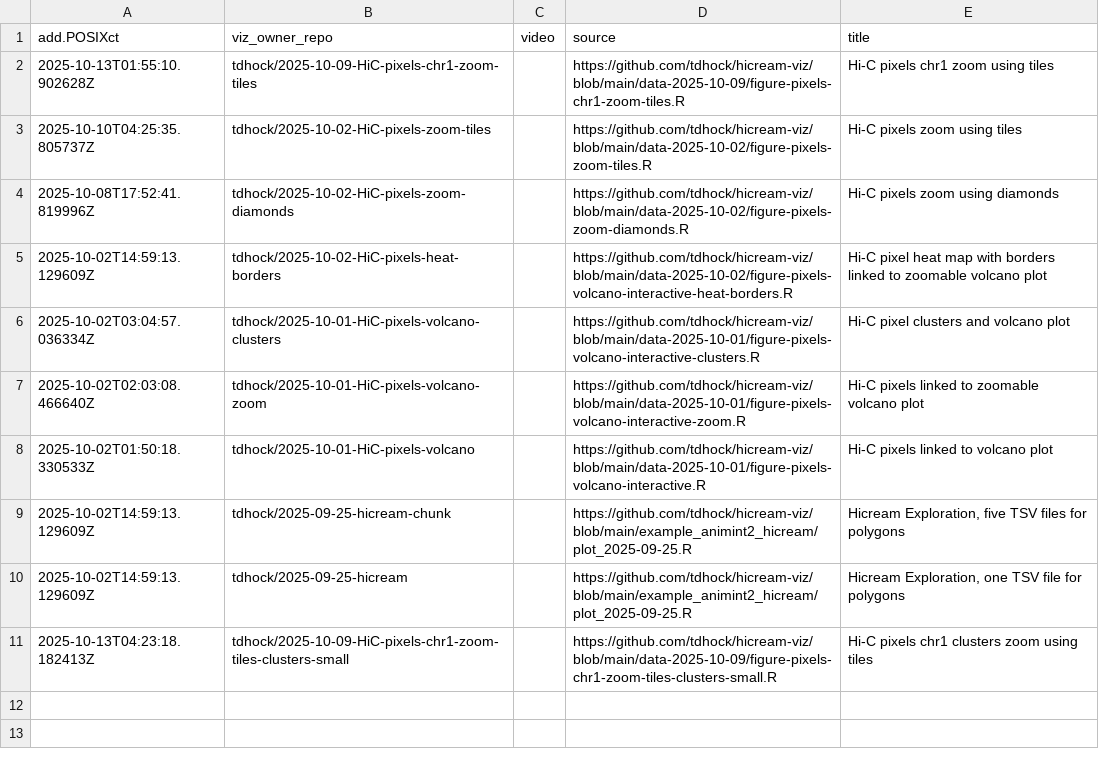
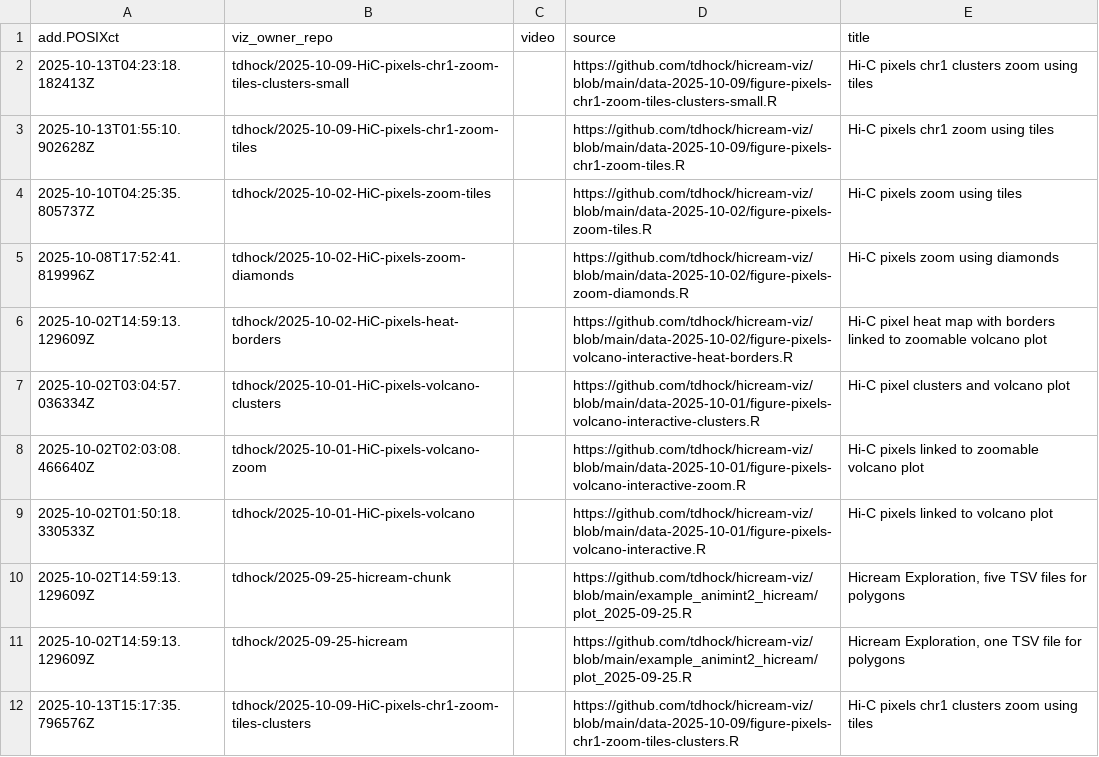
Before and after one commit to tdhock/gallery-hic, a CSV file: meta.csv, drawn as a sheet.

```diff
--- a/meta.csv
+++ b/meta.csv
@@ -1,2 +1,3 @@
 add.POSIXct,viz_owner_repo,video,source,title
+2025-10-13T04:23:18.182413Z,tdhock/2025-10-09-HiC-pixels-chr1-zoom-tiles-clusters-small,,https://github.com/tdhock/hicream-viz/blob/main/data-2025-10-09/figure-pixels-chr1-zoom-tiles-clusters-small.R,Hi-C pixels chr1 clusters zoom using tiles
 2025-10-13T01:55:10.902628Z,tdhock/2025-10-09-HiC-pixels-chr1-zoom-tiles,,https://github.com/tdhock/hicream-viz/blob/main/data-2025-10-09/figure-pixels-chr1-zoom-tiles.R,Hi-C pixels chr1 zoom using tiles
@@ -10,2 +11,2 @@ add.POSIXct,viz_owner_repo,video,source,title
 2025-10-02T14:59:13.129609Z,tdhock/2025-09-25-hicream,,https://github.com/tdhock/hicream-viz/blob/main/example_animint2_hicream/plot_2025-09-25.R,"Hicream Exploration, one TSV file for polygons"
-2025-10-13T04:23:18.182413Z,tdhock/2025-10-09-HiC-pixels-chr1-zoom-tiles-clusters-small,,https://github.com/tdhock/hicream-viz/blob/main/data-2025-10-09/figure-pixels-chr1-zoom-tiles-clusters-small.R,Hi-C pixels chr1 clusters zoom using tiles
+2025-10-13T15:17:35.796576Z,tdhock/2025-10-09-HiC-pixels-chr1-zoom-tiles-clusters,,https://github.com/tdhock/hicream-viz/blob/main/data-2025-10-09/figure-pixels-chr1-zoom-tiles-clusters.R,Hi-C pixels chr1 clusters zoom using tiles
```
Also changed, not shown: 3 other files.
